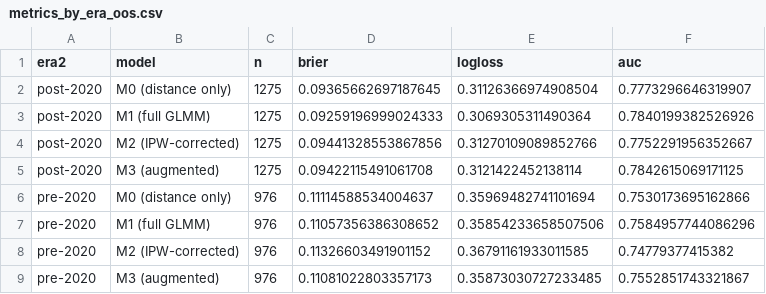
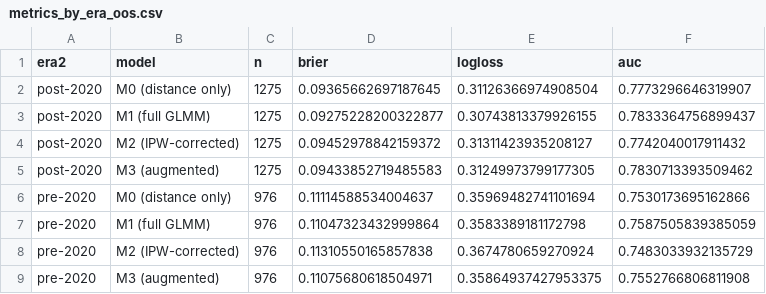
Before and after one commit to eker3777/NFL-Field-Goal-Kicker-Model, a CSV file: reports/figures/metrics_by_era_oos.csv, drawn as a sheet.

```diff
--- a/reports/figures/metrics_by_era_oos.csv
+++ b/reports/figures/metrics_by_era_oos.csv
@@ -2,8 +2,8 @@ era2,model,n,brier,logloss,auc
 post-2020,M0 (distance only),1275,0.09365662697187645,0.31126366974908504,0.7773296646319907
-post-2020,M1 (full GLMM),1275,0.09259196999024333,0.3069305311490364,0.7840199382526926
-post-2020,M2 (IPW-corrected),1275,0.09441328553867856,0.31270109089852766,0.7752291956352667
-post-2020,M3 (augmented),1275,0.09422115491061708,0.3121422452138114,0.7842615069171125
+post-2020,M1 (full GLMM),1275,0.09275228200322877,0.30743813379926155,0.7833364756899437
+post-2020,M2 (IPW-corrected),1275,0.09452978842159372,0.31311423935208127,0.7742040017911432
+post-2020,M3 (augmented),1275,0.09433852719485583,0.31249973799177305,0.7830713393509462
 pre-2020,M0 (distance only),976,0.11114588534004637,0.35969482741101694,0.7530173695162866
-pre-2020,M1 (full GLMM),976,0.11057356386308652,0.35854233658507506,0.7584957744086296
-pre-2020,M2 (IPW-corrected),976,0.11326603491901152,0.36791161933011585,0.74779377415382
-pre-2020,M3 (augmented),976,0.11081022803357173,0.35873030727233485,0.7552851743321867
+pre-2020,M1 (full GLMM),976,0.11047323432999864,0.3583389181172798,0.7587505839385059
+pre-2020,M2 (IPW-corrected),976,0.11310550165857838,0.3674780659270924,0.7483033932135729
+pre-2020,M3 (augmented),976,0.11075680618504971,0.35864937427953375,0.7552766806811908
```
Also changed, not shown: reports/figures/m1_vs_m2_by_era_oos.csv, reports/figures/metrics_table.csv, 21 other files.
